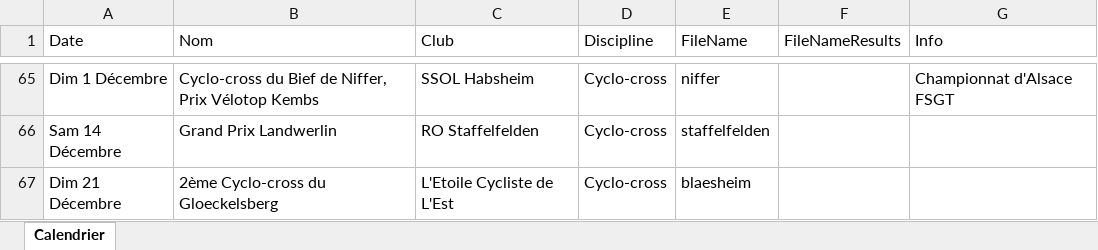
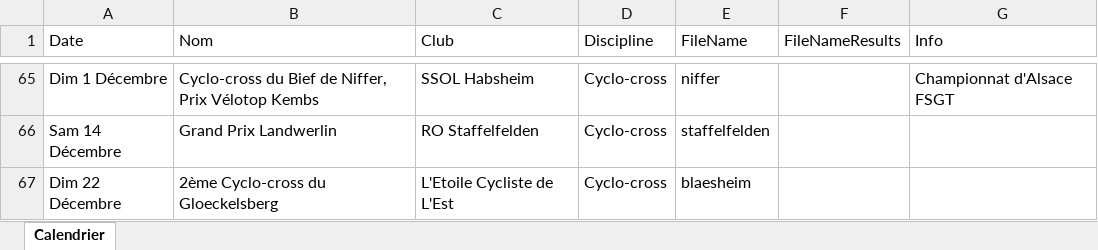
Before and after one commit to FlorianKohler/68-FSGT-Cyclisme-Alsace, an Excel workbook: Calendrier.xlsx, sheet Calendrier, drawn as a sheet; only a part is shown, gaps mark what is left out; values as stored, in another font and other column widths than the file's, no borders; the diff names each change by its address in the sheet, - before the commit and + after, or states it on an @@ line.

```diff
--- a/Calendrier.xlsx (sheet Calendrier)
+++ b/Calendrier.xlsx (sheet Calendrier)
-A67 (Date): Dim 21 Décembre
+A67 (Date): Dim 22 Décembre
```
Also changed, not shown: 1 other file.
